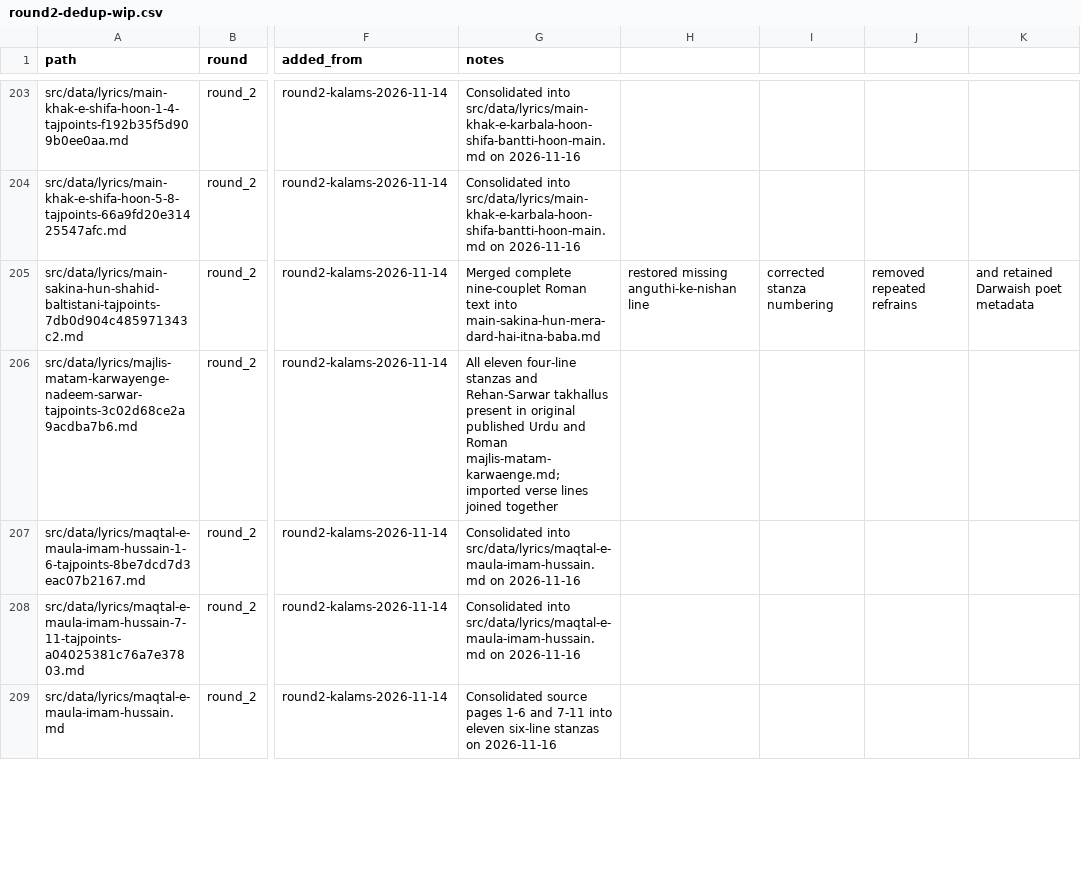
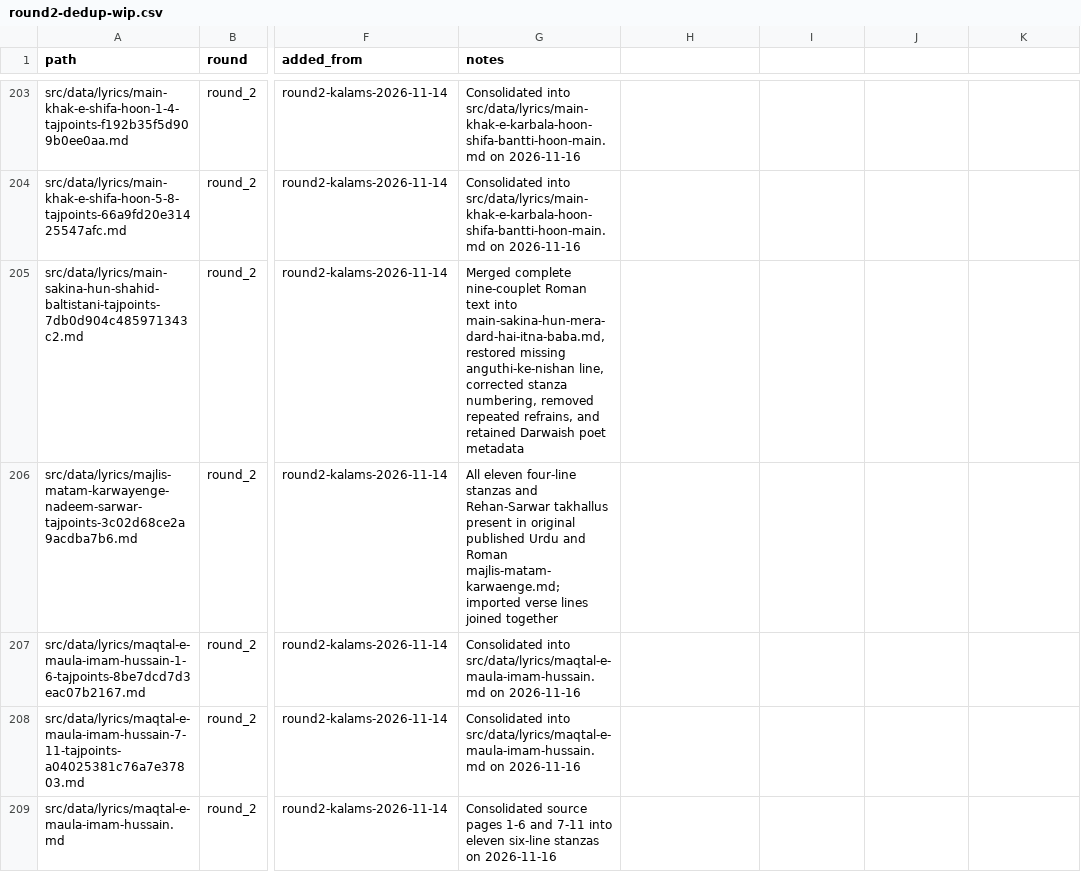
Before and after one commit to GhayurH/lyrics-site, a CSV file: audit/round2-dedup-wip.csv, drawn as a sheet; only a part is shown, gaps mark what is left out; the diff names each change by its address in the sheet, - before the commit and + after, or states it on an @@ line.

Commit message:
Quote multiline-clause note in round 2 WIP tracker

```diff
--- a/audit/round2-dedup-wip.csv
+++ b/audit/round2-dedup-wip.csv
-G205 (notes): …text into main-sakina-hun-mera-dard-hai-itna-baba.md
+G205 (notes): …text into main-sakina-hun-mera-dard-hai-itna-baba.md, restored missing anguthi-ke-nishan line, corrected stanza numbering, removed repeated refrains, and retained Darwaish poet metadata
-H205: restored missing anguthi-ke-nishan line
+H205: (empty)
-I205: corrected stanza numbering
+I205: (empty)
-J205: removed repeated refrains
+J205: (empty)
-K205: and retained Darwaish poet metadata
+K205: (empty)
```
